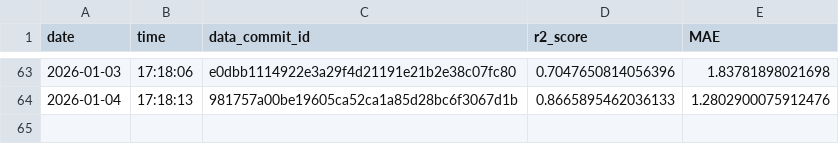
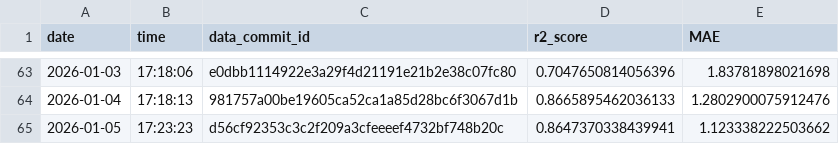
Before and after one commit to Markus-Ehrlich/MLGS, a CSV file: logs/modelTrainingLog.csv, drawn as a sheet; only a part is shown, gaps mark what is left out.

```diff
--- a/logs/modelTrainingLog.csv
+++ b/logs/modelTrainingLog.csv
@@ -64 +64,2 @@ date,time,data_commit_id,r2_score,MAE
 2026-01-04,17:18:13,981757a00be19605ca52ca1a85d28bc6f3067d1b,0.8665895462036133,1.2802900075912476
+2026-01-05,17:23:23,d56cf92353c3c2f209a3cfeeeef4732bf748b20c,0.8647370338439941,1.123338222503662
```
Also changed, not shown: 2 other files.
